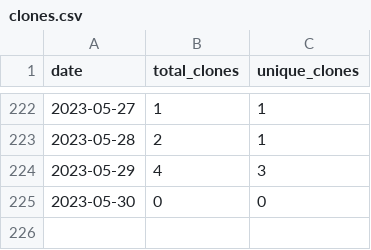
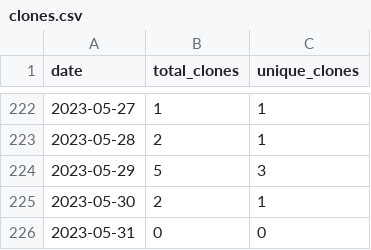
Before and after one commit to merrymitch/COMP3700, a CSV file: .traffic/clones.csv, drawn as a sheet; only a part is shown, gaps mark what is left out.

Commit message:
Updating repository traffic

```diff
--- a/.traffic/clones.csv
+++ b/.traffic/clones.csv
@@ -223,3 +223,4 @@ date,total_clones,unique_clones
 2023-05-28,2,1
-2023-05-29,4,3
-2023-05-30,0,0
+2023-05-29,5,3
+2023-05-30,2,1
+2023-05-31,0,0
```
Also changed, not shown: .traffic/views.csv, 3 other files.
